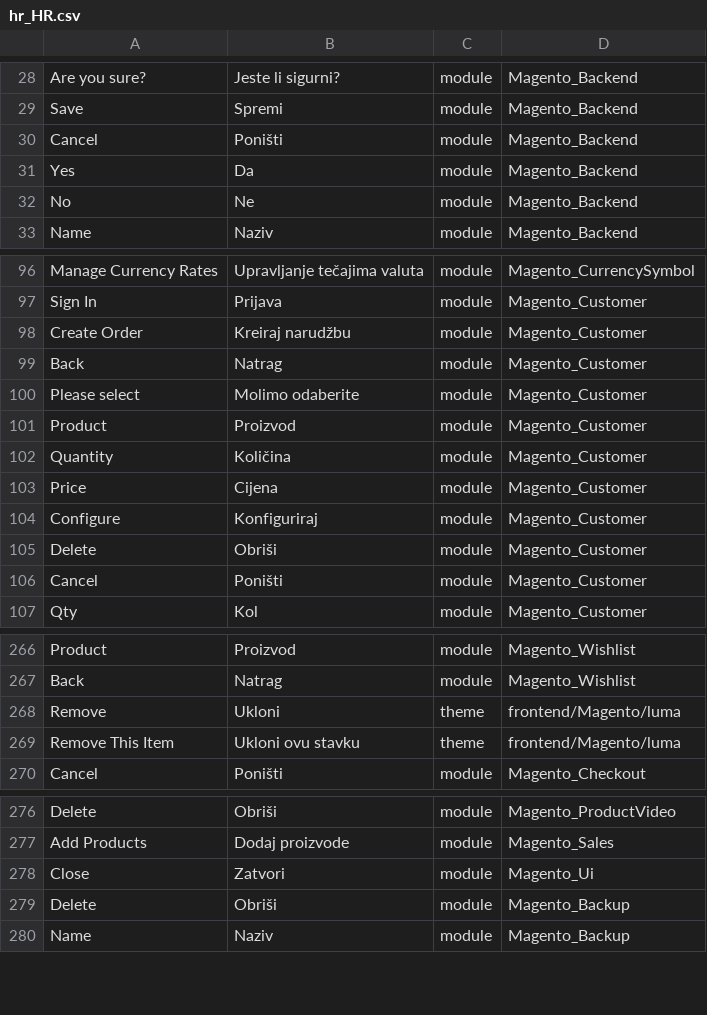
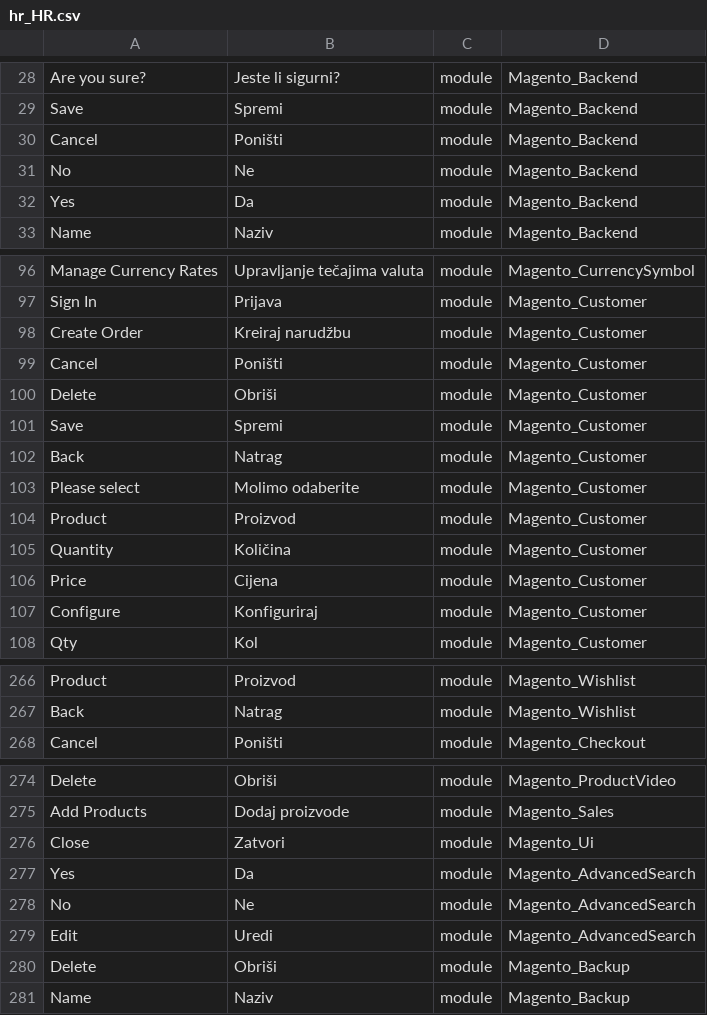
Before and after one commit to Magento2Translations/language_hr_hr, a CSV file: hr_HR.csv, drawn as a sheet; only a part is shown, gaps mark what is left out; removed rows and columns are numbered as before the commit, all else as after; the diff names each change by its address in the sheet, - before the commit and + after, or states it on an @@ line.

```diff
--- a/hr_HR.csv
+++ b/hr_HR.csv
@@ row 32 moved to row 31: No @@
@@ row 106 moved to row 99: Cancel @@
@@ row 105 moved to row 100: Delete @@
@@ row 112 moved to row 101: Save @@
-row 268: Remove | Ukloni | theme | frontend/Magento/luma
-row 269: Remove This Item | Ukloni ovu stavku | theme | frontend/Magento/luma
+row 277: Yes | Da | module | Magento_AdvancedSearch
+row 278: No | Ne | module | Magento_AdvancedSearch
+row 279: Edit | Uredi | module | Magento_AdvancedSearch
```
Also changed, not shown: 3 other files.
